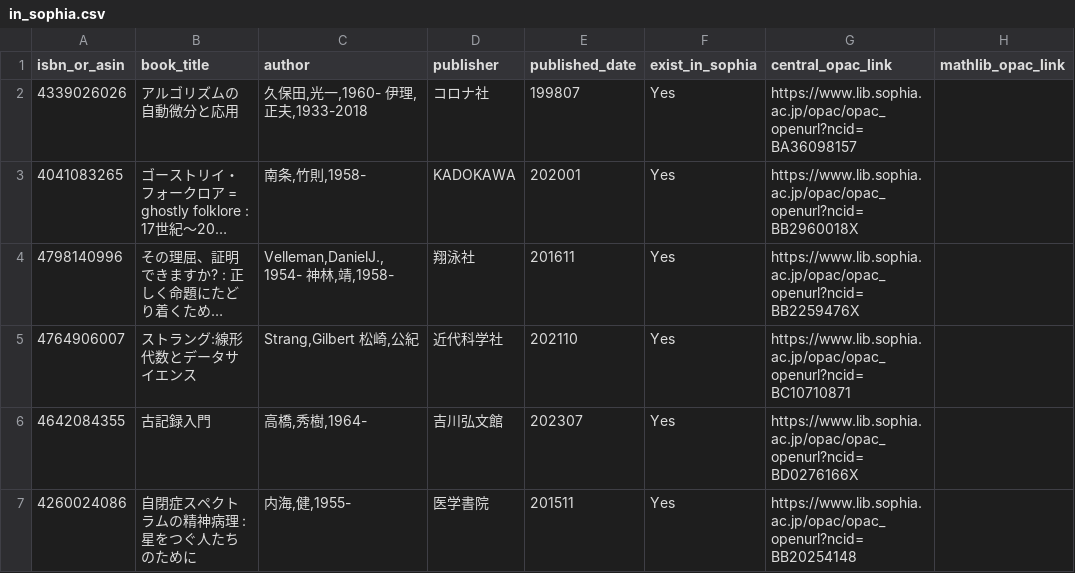
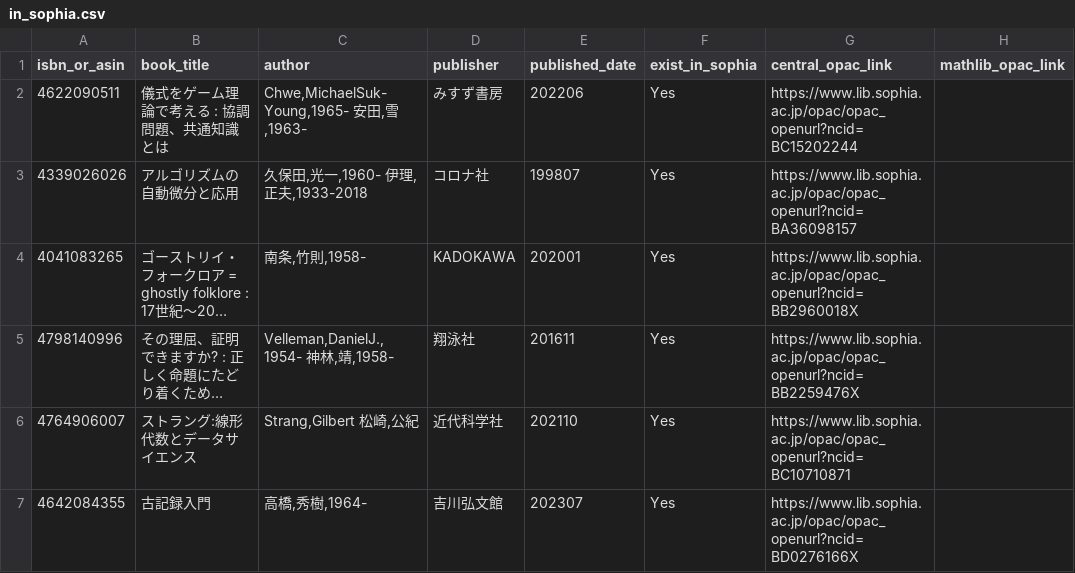
Before and after one commit to stepney141/favs, a CSV file: bookmeter_wish/in_sophia.csv, drawn as a sheet; only a part is shown; the shorter side is filled out with more unchanged rows; long unchanged cells end in ….

```diff
--- a/bookmeter_wish/in_sophia.csv
+++ b/bookmeter_wish/in_sophia.csv
@@ -1,2 +1,3 @@
 isbn_or_asin,book_title,author,publisher,published_date,exist_in_sophia,central_opac_link,mathlib_opac_link
+4622090511,儀式をゲーム理論で考える : 協調問題、共通知識とは,"Chwe,MichaelSuk-Young,1965- 安田,雪,1963-",みすず書房,202206,Yes,https://www.lib.sophia.ac.jp/opac/opac_openurl?ncid=BC15202244,
 4339026026,アルゴリズムの自動微分と応用,"久保田,光一,1960- 伊理,正夫,1933-2018",コロナ社,199807,Yes,https://www.lib.sophia.ac.jp/opac/opac_openurl?ncid=BA36098157,
```
Also changed, not shown: bookmeter_wish/bookmeter_wish_books.csv, github_stars/starred_repos.csv, 2 other files.
